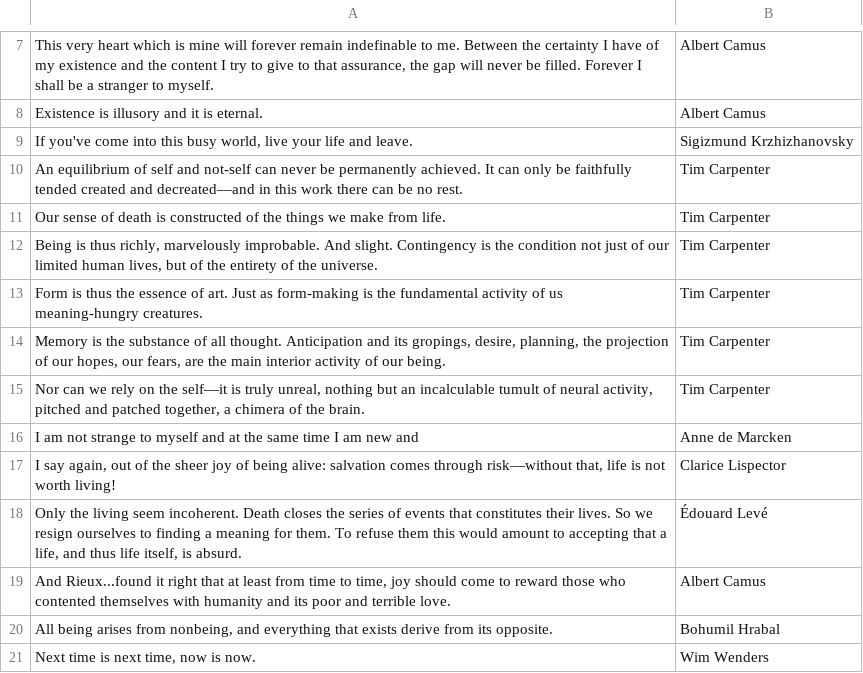
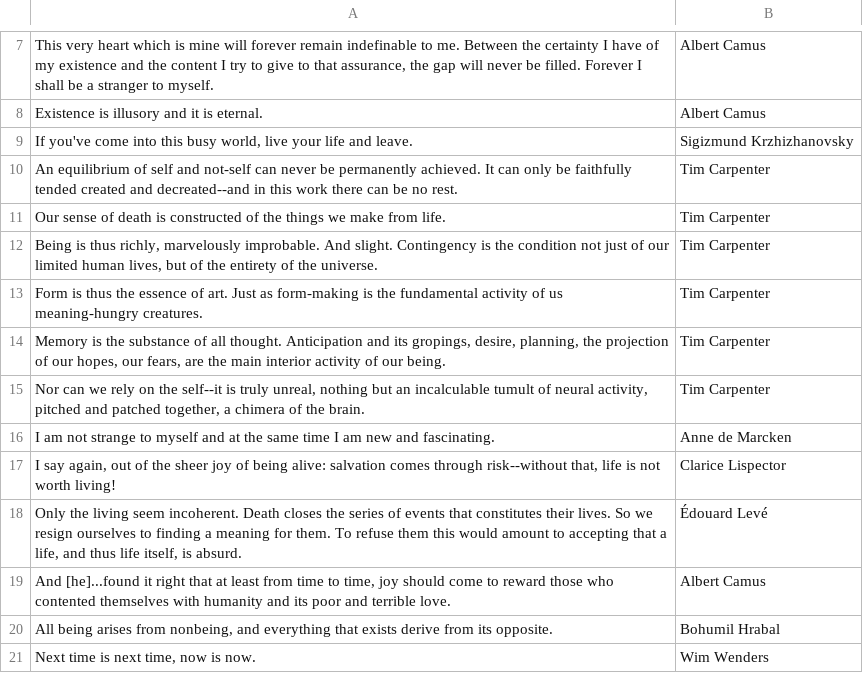
Before and after one commit to abbymwang/p2_sos, a CSV file: passages.csv, drawn as a sheet; only a part is shown, gaps mark what is left out.

Commit message:
updating passages

```diff
--- a/passages.csv
+++ b/passages.csv
@@ -9,3 +9,3 @@ Existence is illusory and it is eternal.,Albert Camus
 "If you've come into this busy world, live your life and leave.",Sigizmund Krzhizhanovsky
-An equilibrium of self and not-self can never be permanently achieved. It can only be faithfully tended created and decreated—and in this work there can be no rest.,Tim Carpenter
+An equilibrium of self and not-self can never be permanently achieved. It can only be faithfully tended created and decreated--and in this work there can be no rest.,Tim Carpenter
 Our sense of death is constructed of the things we make from life.,Tim Carpenter
@@ -14,7 +14,7 @@ Form is thus the essence of art. Just as form-making is the fundamental activity
 "Memory is the substance of all thought. Anticipation and its gropings, desire, planning, the projection of our hopes, our fears, are the main interior activity of our being.",Tim Carpenter
-"Nor can we rely on the self—it is truly unreal, nothing but an incalculable tumult of neural activity, pitched and patched together, a chimera of the brain.",Tim Carpenter
-I am not strange to myself and at the same time I am new and,Anne de Marcken
-"I say again, out of the sheer joy of being alive: salvation comes through risk—without that, life is not worth living!",Clarice Lispector
+"Nor can we rely on the self--it is truly unreal, nothing but an incalculable tumult of neural activity, pitched and patched together, a chimera of the brain.",Tim Carpenter
+I am not strange to myself and at the same time I am new and fascinating. ,Anne de Marcken
+"I say again, out of the sheer joy of being alive: salvation comes through risk--without that, life is not worth living!",Clarice Lispector
 "Only the living seem incoherent. Death closes the series of events that constitutes their lives. So we resign ourselves to finding a meaning for them. To refuse them this would amount to accepting that a life, and thus life itself, is absurd.",Édouard Levé
-"And Rieux...found it right that at least from time to time, joy should come to reward those who contented themselves with humanity and its poor and terrible love.",Albert Camus
+"And [he]...found it right that at least from time to time, joy should come to reward those who contented themselves with humanity and its poor and terrible love.",Albert Camus
 "All being arises from nonbeing, and everything that exists derive from its opposite.",Bohumil Hrabal
```
Also changed, not shown: 1 other file.
